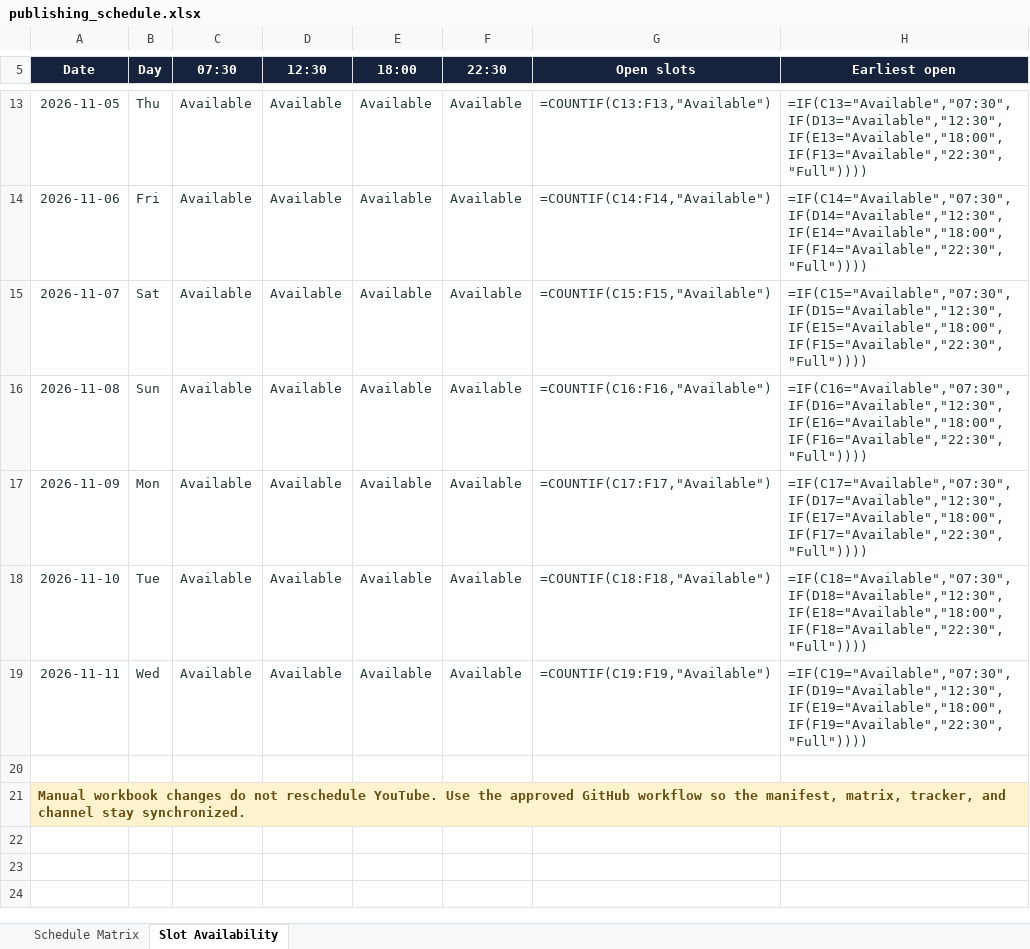
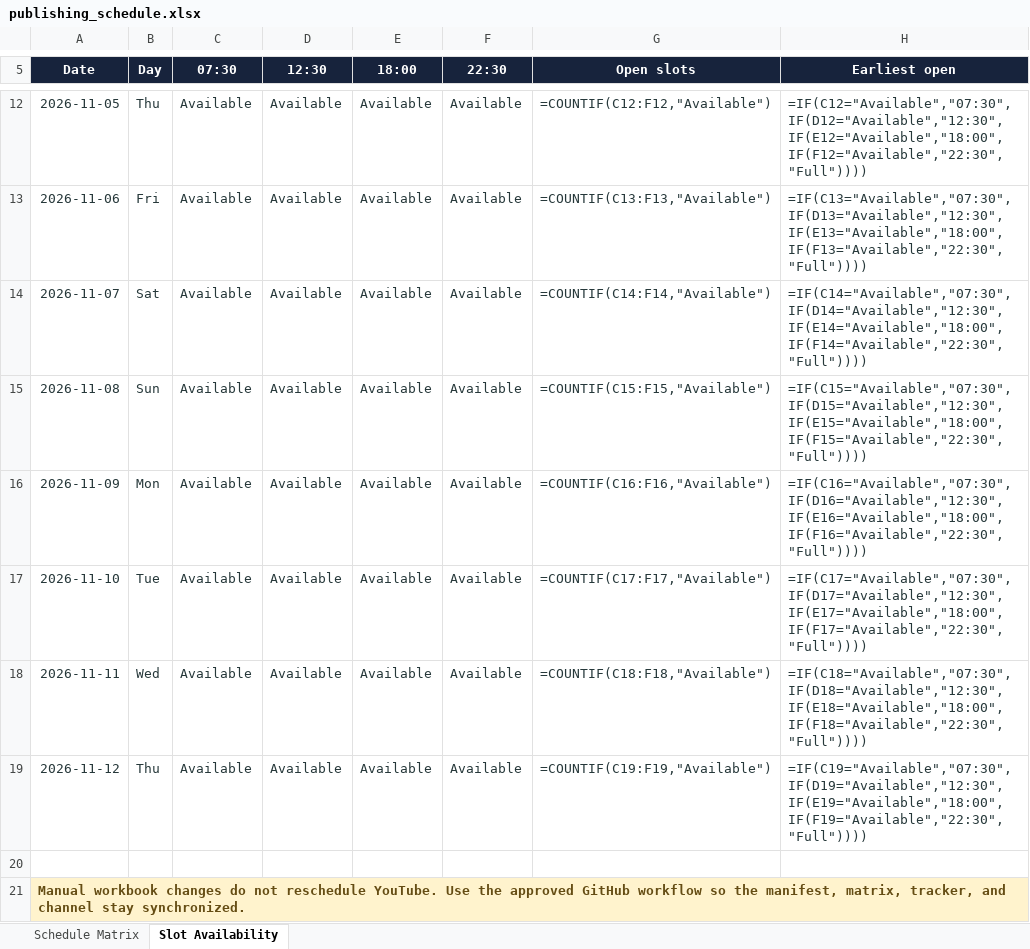
Before and after one commit to Indusvalley7/talkivana-automation, an Excel workbook: tracker/publishing_schedule.xlsx, sheet Slot Availability, drawn as a sheet; only a part is shown, gaps mark what is left out; values as stored, in another font and other column widths than the file's, no borders; formulas without a stored value are shown as written; conditional formats not drawn; addresses are those after the commit; the diff covers the shown part only; the diff names each change by its address in the sheet, - before the commit and + after, or states it on an @@ line.

```diff
--- a/tracker/publishing_schedule.xlsx (sheet Slot Availability)
+++ b/tracker/publishing_schedule.xlsx (sheet Slot Availability)
-G12 (Open slots): =COUNTIF(C13:F13,"Available")
+G12 (Open slots): =COUNTIF(C12:F12,"Available")
-H12 (Earliest open): =IF(C13="Available","07:30",IF(D13="Available","12:30",IF(E13="Available","18:00",IF(F13="Available","22:30","Full"))))
+H12 (Earliest open): =IF(C12="Available","07:30",IF(D12="Available","12:30",IF(E12="Available","18:00",IF(F12="Available","22:30","Full"))))
-G13 (Open slots): =COUNTIF(C14:F14,"Available")
+G13 (Open slots): =COUNTIF(C13:F13,"Available")
-H13 (Earliest open): =IF(C14="Available","07:30",IF(D14="Available","12:30",IF(E14="Available","18:00",IF(F14="Available","22:30","Full"))))
+H13 (Earliest open): =IF(C13="Available","07:30",IF(D13="Available","12:30",IF(E13="Available","18:00",IF(F13="Available","22:30","Full"))))
-G14 (Open slots): =COUNTIF(C15:F15,"Available")
+G14 (Open slots): =COUNTIF(C14:F14,"Available")
-H14 (Earliest open): =IF(C15="Available","07:30",IF(D15="Available","12:30",IF(E15="Available","18:00",IF(F15="Available","22:30","Full"))))
+H14 (Earliest open): =IF(C14="Available","07:30",IF(D14="Available","12:30",IF(E14="Available","18:00",IF(F14="Available","22:30","Full"))))
-G15 (Open slots): =COUNTIF(C16:F16,"Available")
+G15 (Open slots): =COUNTIF(C15:F15,"Available")
-H15 (Earliest open): =IF(C16="Available","07:30",IF(D16="Available","12:30",IF(E16="Available","18:00",IF(F16="Available","22:30","Full"))))
+H15 (Earliest open): =IF(C15="Available","07:30",IF(D15="Available","12:30",IF(E15="Available","18:00",IF(F15="Available","22:30","Full"))))
-G16 (Open slots): =COUNTIF(C17:F17,"Available")
+G16 (Open slots): =COUNTIF(C16:F16,"Available")
-H16 (Earliest open): =IF(C17="Available","07:30",IF(D17="Available","12:30",IF(E17="Available","18:00",IF(F17="Available","22:30","Full"))))
+H16 (Earliest open): =IF(C16="Available","07:30",IF(D16="Available","12:30",IF(E16="Available","18:00",IF(F16="Available","22:30","Full"))))
-G17 (Open slots): =COUNTIF(C18:F18,"Available")
+G17 (Open slots): =COUNTIF(C17:F17,"Available")
-H17 (Earliest open): =IF(C18="Available","07:30",IF(D18="Available","12:30",IF(E18="Available","18:00",IF(F18="Available","22:30","Full"))))
+H17 (Earliest open): =IF(C17="Available","07:30",IF(D17="Available","12:30",IF(E17="Available","18:00",IF(F17="Available","22:30","Full"))))
-G18 (Open slots): =COUNTIF(C19:F19,"Available")
+G18 (Open slots): =COUNTIF(C18:F18,"Available")
-H18 (Earliest open): =IF(C19="Available","07:30",IF(D19="Available","12:30",IF(E19="Available","18:00",IF(F19="Available","22:30","Full"))))
+H18 (Earliest open): =IF(C18="Available","07:30",IF(D18="Available","12:30",IF(E18="Available","18:00",IF(F18="Available","22:30","Full"))))
+row 19: 2026-11-12 | Thu | Available | Available | Available | Available | =COUNTIF(C19:F19,"Available") | =IF(C19="Available","07:30",IF(D19="Available","12:30",IF(E19="Available","18:00",IF(F19="Available","22:30","Full"))))
```
Also changed, not shown: 1 removed row and 12 edited cells elsewhere in this sheet.
